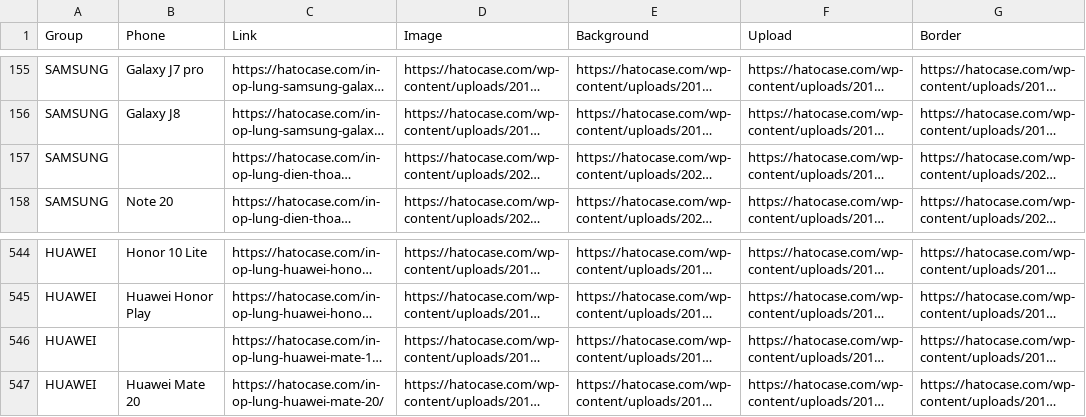
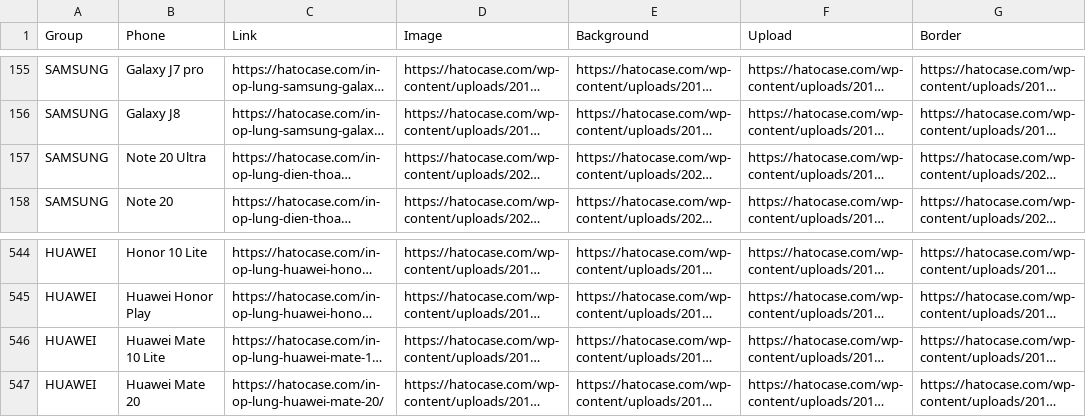
Before and after one commit to vuluu2k/crawl_phones, a CSV file: data_full1.csv, drawn as a sheet; only a part is shown, gaps mark what is left out; long unchanged cells end in …; the diff names each change by its address in the sheet, - before the commit and + after, or states it on an @@ line.

```diff
--- a/data_full1.csv
+++ b/data_full1.csv
-B157 (Phone): (empty)
+B157 (Phone): Note 20 Ultra
-B546 (Phone): (empty)
+B546 (Phone): Huawei Mate 10 Lite
```
Also changed, not shown: 1 other file.
